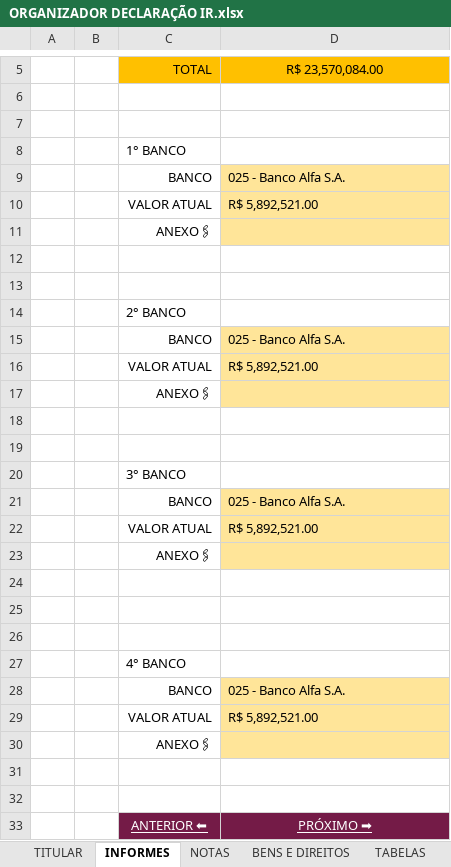
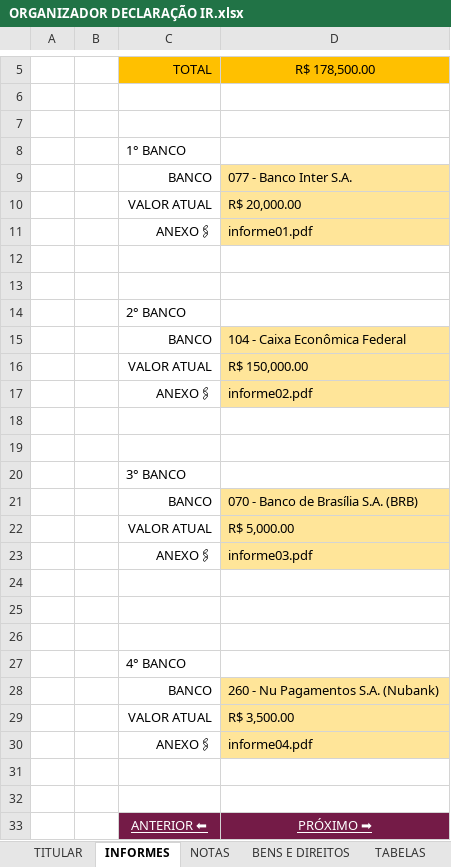
Before and after one commit to SamaraAlcantara/Organizador-IR, an Excel workbook: ORGANIZADOR DECLARAÇÃO IR.xlsx, sheet INFORMES, drawn as a sheet; only a part is shown, gaps mark what is left out; values as stored, in another font and other column widths than the file's, no borders; charts and pictures not drawn; the diff names each change by its address in the sheet, - before the commit and + after, or states it on an @@ line.

Commit message:
ajustes

```diff
--- a/ORGANIZADOR DECLARAÇÃO IR.xlsx (sheet INFORMES)
+++ b/ORGANIZADOR DECLARAÇÃO IR.xlsx (sheet INFORMES)
-D5: R$ 23,570,084.00
+D5: R$ 178,500.00
-D9 (R$ 178,500.00): 025 - Banco Alfa S.A.
+D9 (R$ 178,500.00): 077 - Banco Inter S.A.
-D10 (R$ 178,500.00): R$ 5,892,521.00
+D10 (R$ 178,500.00): R$ 20,000.00
-D11 (R$ 178,500.00): (empty)
+D11 (R$ 178,500.00): informe01.pdf
-D15 (R$ 178,500.00): 025 - Banco Alfa S.A.
+D15 (R$ 178,500.00): 104 - Caixa Econômica Federal
-D16 (R$ 178,500.00): R$ 5,892,521.00
+D16 (R$ 178,500.00): R$ 150,000.00
-D17 (R$ 178,500.00): (empty)
+D17 (R$ 178,500.00): informe02.pdf
-D21 (R$ 178,500.00): 025 - Banco Alfa S.A.
+D21 (R$ 178,500.00): 070 - Banco de Brasília S.A. (BRB)
-D22 (R$ 178,500.00): R$ 5,892,521.00
+D22 (R$ 178,500.00): R$ 5,000.00
-D23 (R$ 178,500.00): (empty)
+D23 (R$ 178,500.00): informe03.pdf
-D28 (R$ 178,500.00): 025 - Banco Alfa S.A.
+D28 (R$ 178,500.00): 260 - Nu Pagamentos S.A. (Nubank)
-D29 (R$ 178,500.00): R$ 5,892,521.00
+D29 (R$ 178,500.00): R$ 3,500.00
-D30 (R$ 178,500.00): (empty)
+D30 (R$ 178,500.00): informe04.pdf
```
Also changed, not shown: sheet TITULAR.
